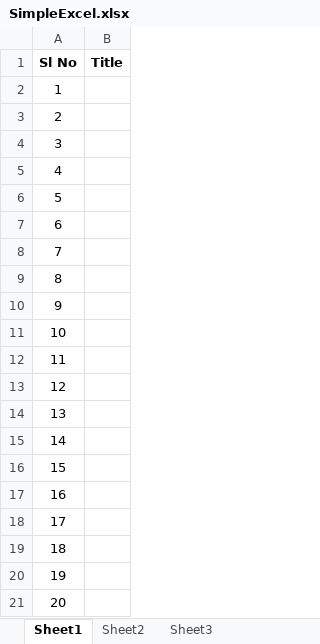
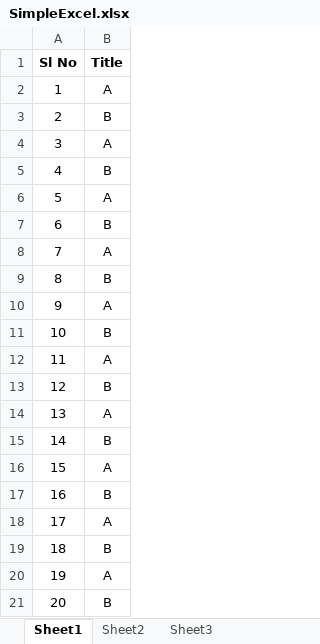
Before and after one commit to maltesh132/FirstRepo, an Excel workbook: SimpleExcel.xlsx, sheet Sheet1, drawn as a sheet; values as stored, in another font and other column widths than the file's, no borders; the diff names each change by its address in the sheet, - before the commit and + after, or states it on an @@ line.

Commit message:
Update SimpleExcel.xlsx

```diff
--- a/SimpleExcel.xlsx (sheet Sheet1)
+++ b/SimpleExcel.xlsx (sheet Sheet1)
-B2 (Title): (empty)
+B2 (Title): A
-B3 (Title): (empty)
+B3 (Title): B
-B4 (Title): (empty)
+B4 (Title): A
-B5 (Title): (empty)
+B5 (Title): B
-B6 (Title): (empty)
+B6 (Title): A
-B7 (Title): (empty)
+B7 (Title): B
-B8 (Title): (empty)
+B8 (Title): A
-B9 (Title): (empty)
+B9 (Title): B
-B10 (Title): (empty)
+B10 (Title): A
-B11 (Title): (empty)
+B11 (Title): B
-B12 (Title): (empty)
+B12 (Title): A
-B13 (Title): (empty)
+B13 (Title): B
-B14 (Title): (empty)
+B14 (Title): A
-B15 (Title): (empty)
+B15 (Title): B
-B16 (Title): (empty)
+B16 (Title): A
-B17 (Title): (empty)
+B17 (Title): B
-B18 (Title): (empty)
+B18 (Title): A
-B19 (Title): (empty)
+B19 (Title): B
-B20 (Title): (empty)
+B20 (Title): A
-B21 (Title): (empty)
+B21 (Title): B
```
